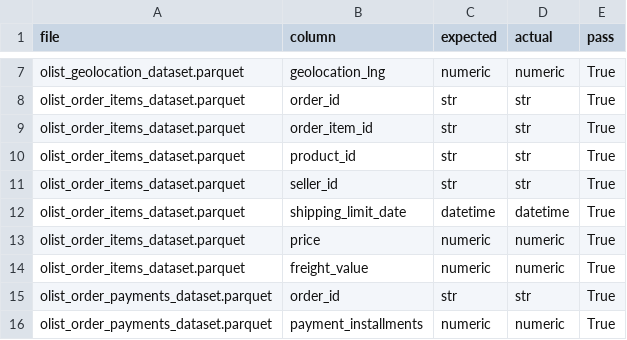
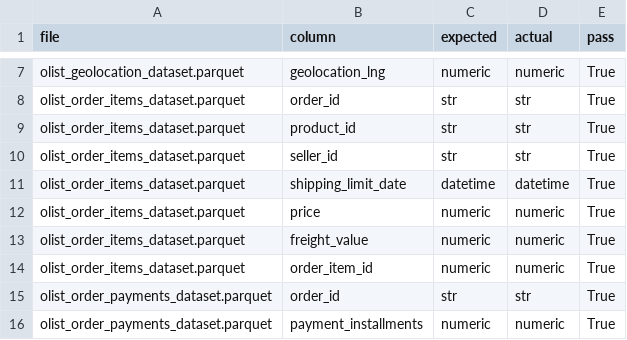
Before and after one commit to space-lumps/ecommerce-data-cleaning, a CSV file: reports/clean_schema_audit.csv, drawn as a sheet; only a part is shown, gaps mark what is left out.

```diff
--- a/reports/clean_schema_audit.csv
+++ b/reports/clean_schema_audit.csv
@@ -8,3 +8,2 @@ olist_geolocation_dataset.parquet,geolocation_lng,numeric,numeric,True
 olist_order_items_dataset.parquet,order_id,str,str,True
-olist_order_items_dataset.parquet,order_item_id,str,str,True
 olist_order_items_dataset.parquet,product_id,str,str,True
@@ -14,2 +13,3 @@ olist_order_items_dataset.parquet,price,numeric,numeric,True
 olist_order_items_dataset.parquet,freight_value,numeric,numeric,True
+olist_order_items_dataset.parquet,order_item_id,numeric,numeric,True
 olist_order_payments_dataset.parquet,order_id,str,str,True
```
Also changed, not shown: reports/clean_dtypes_full.csv, 5 other files.
